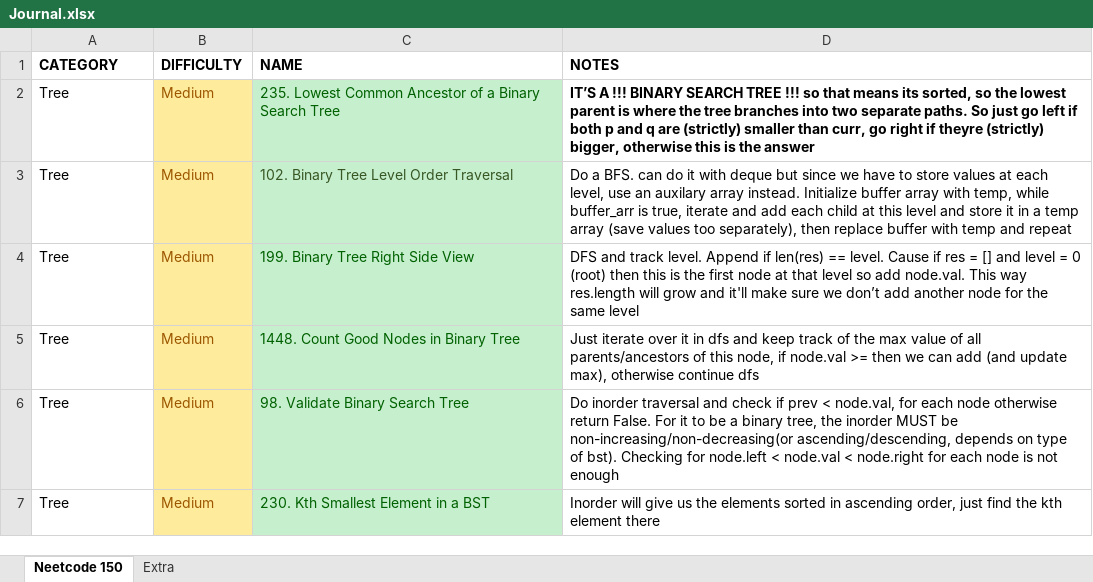
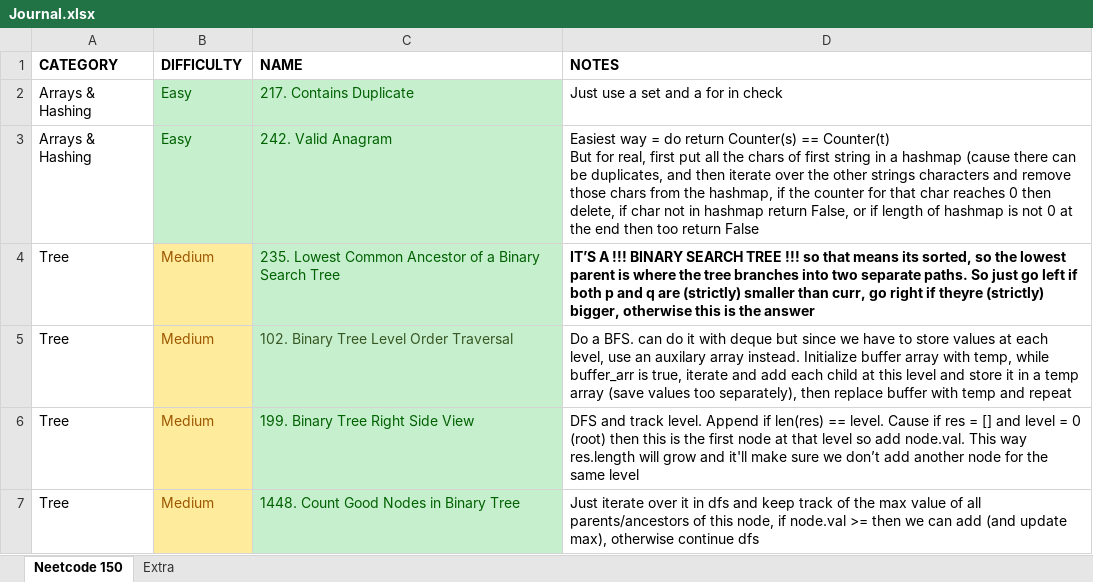
Before and after one commit to vikram42003/DSA-Practice, an Excel workbook: Journal.xlsx, sheet Neetcode 150, drawn as a sheet; only a part is shown; the shorter side is filled out with more unchanged rows; values as stored, in another font and other column widths than the file's, no borders; ↵ is a line break in a cell; the diff names each change by its address in the sheet, - before the commit and + after, or states it on an @@ line.

```diff
--- a/Journal.xlsx (sheet Neetcode 150)
+++ b/Journal.xlsx (sheet Neetcode 150)
+row 2: Arrays & Hashing | Easy | 217. Contains Duplicate | Just use a set and a for in check
+row 3: Arrays & Hashing | Easy | 242. Valid Anagram | Easiest way = do return Counter(s) == Counter(t) ↵ But for real, first put all the chars of first string in a hashmap (cause there can be duplicates, and then iterate over the other strings characters and remove those chars from the hashmap, if the counter for that char reaches 0 then delete, if char not in hashmap return False, or if length of hashmap is not 0 at the end then too return False
```
Also changed, not shown: 9 other files.
